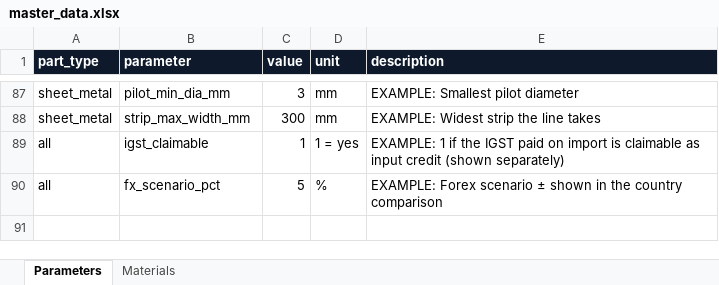
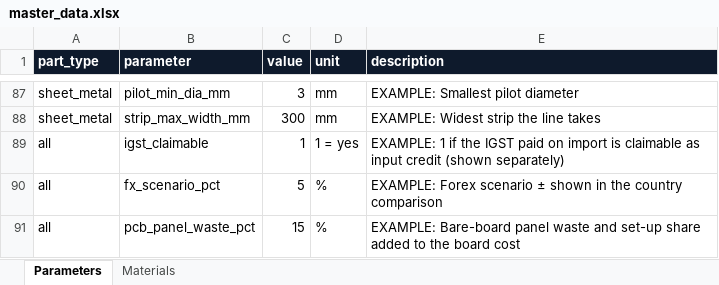
Before and after one commit to amitkumarshukla1210/Tool_part_cost_estimator, an Excel workbook: master_data/master_data.xlsx, sheet Parameters, drawn as a sheet; only a part is shown, gaps mark what is left out; values as stored, in another font and other column widths than the file's, no borders; the diff names each change by its address in the sheet, - before the commit and + after, or states it on an @@ line.

```diff
--- a/master_data/master_data.xlsx (sheet Parameters)
+++ b/master_data/master_data.xlsx (sheet Parameters)
+row 91: all | pcb_panel_waste_pct | 15 | % | EXAMPLE: Bare-board panel waste and set-up share added to the board cost
```
Also changed, not shown: 14 other files.
